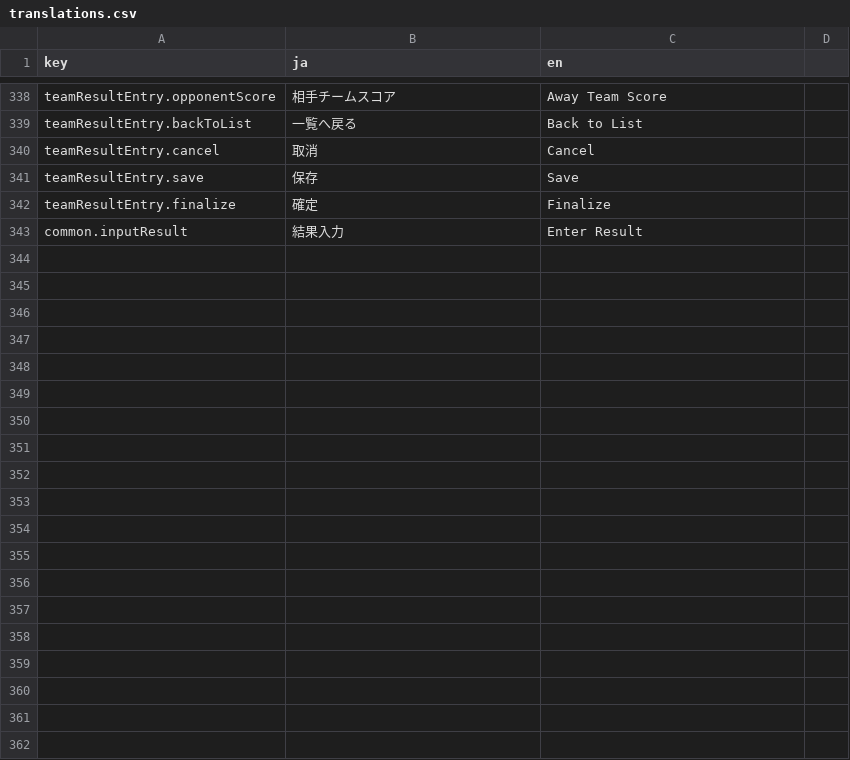
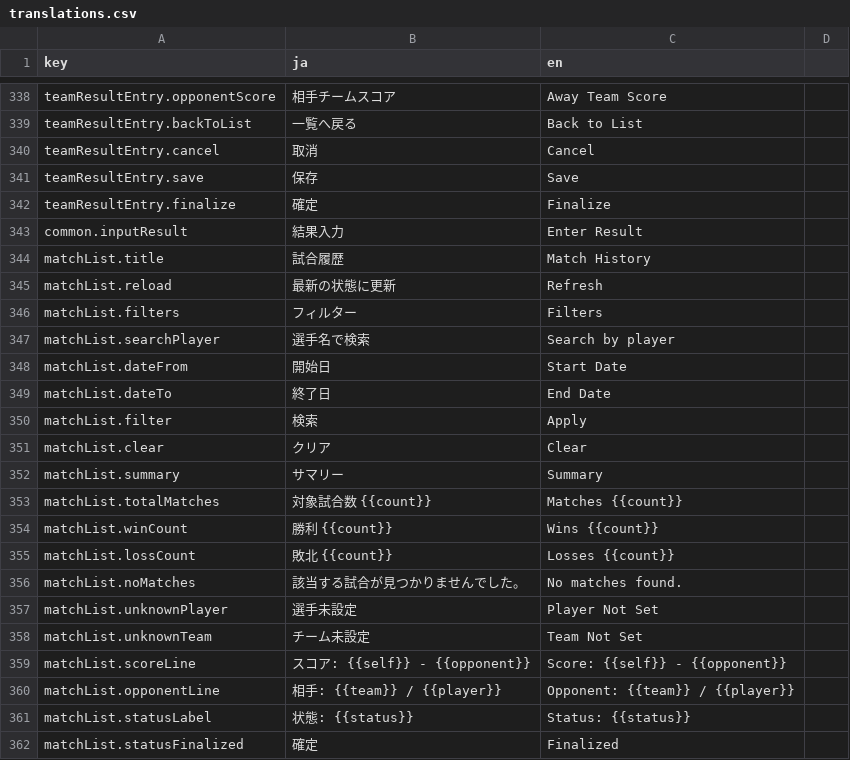
Before and after one commit to krtw00/Katorin, a CSV file: frontend/src/locales/translations.csv, drawn as a sheet; only a part is shown, gaps mark what is left out; the diff covers the shown part only.

```diff
--- a/frontend/src/locales/translations.csv
+++ b/frontend/src/locales/translations.csv
@@ -343 +343,20 @@ teamResultEntry.finalize,確定,Finalize
 common.inputResult,結果入力,Enter Result
+matchList.title,試合履歴,Match History
+matchList.reload,最新の状態に更新,Refresh
+matchList.filters,フィルター,Filters
+matchList.searchPlayer,選手名で検索,Search by player
+matchList.dateFrom,開始日,Start Date
+matchList.dateTo,終了日,End Date
+matchList.filter,検索,Apply
+matchList.clear,クリア,Clear
+matchList.summary,サマリー,Summary
+matchList.totalMatches,対象試合数 {{count}},Matches {{count}}
+matchList.winCount,勝利 {{count}},Wins {{count}}
+matchList.lossCount,敗北 {{count}},Losses {{count}}
+matchList.noMatches,該当する試合が見つかりませんでした。,No matches found.
+matchList.unknownPlayer,選手未設定,Player Not Set
+matchList.unknownTeam,チーム未設定,Team Not Set
+matchList.scoreLine,スコア: {{self}} - {{opponent}},Score: {{self}} - {{opponent}}
+matchList.opponentLine,相手: {{team}} / {{player}},Opponent: {{team}} / {{player}}
+matchList.statusLabel,状態: {{status}},Status: {{status}}
+matchList.statusFinalized,確定,Finalized
```
Also changed, not shown: 23 added rows elsewhere in this file, 3 other files.
